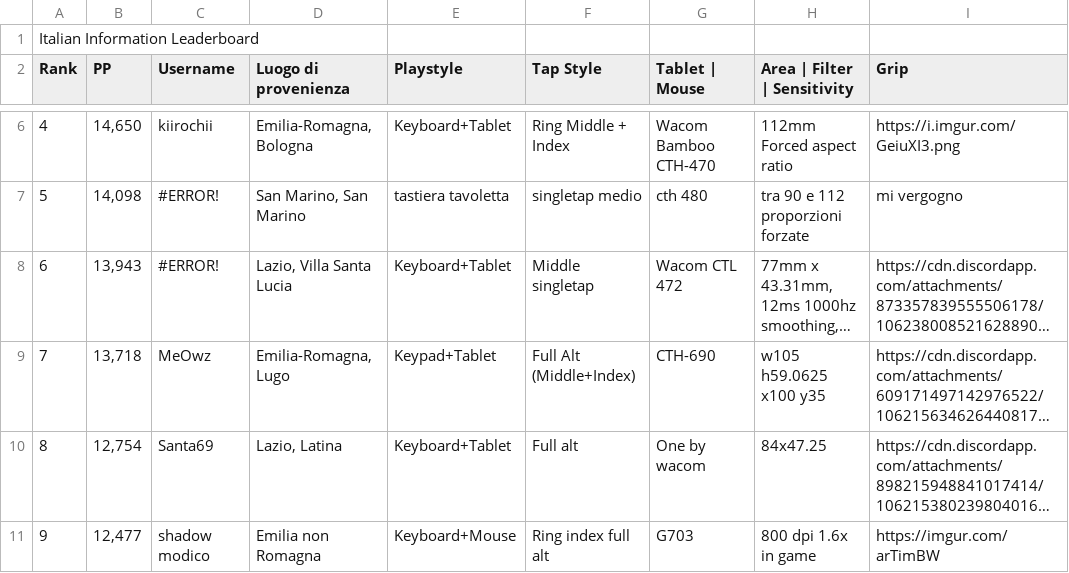
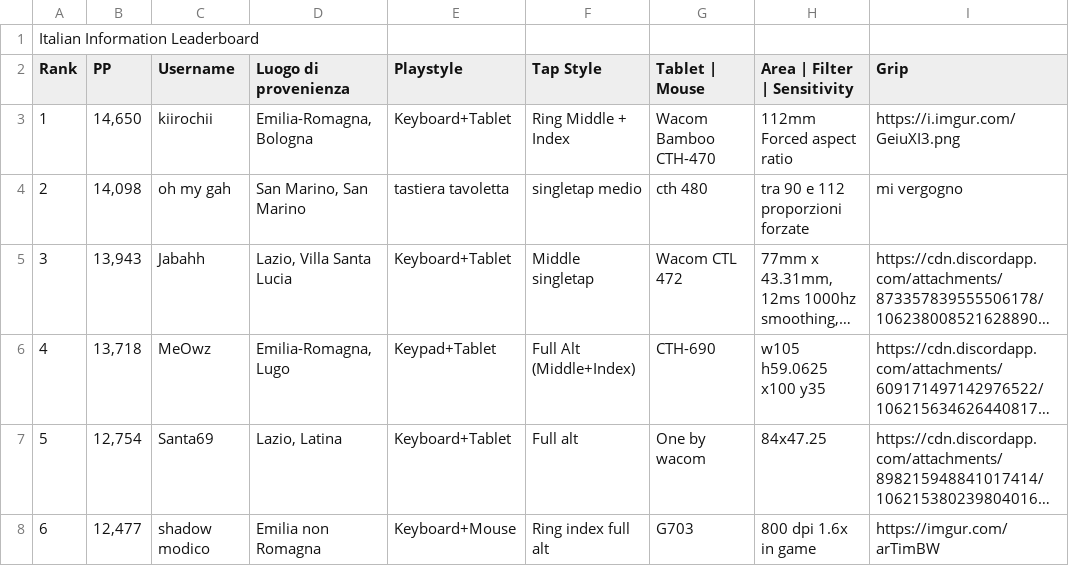
Before and after one commit to Sclafus/italian-top-players-gear, a TSV file: data.tsv, drawn as a sheet; only a part is shown, gaps mark what is left out; long unchanged cells end in …; addresses are those after the commit; the diff covers the shown part only; the diff names each change by its address in the sheet, - before the commit and + after, or states it on an @@ line.

```diff
--- a/data.tsv
+++ b/data.tsv
@@ column A (Rank) renumbered between rows 3 and 33 @@
-C4 (Username): #ERROR!
+C4 (Username): oh my gah
-C5 (Username): #ERROR!
+C5 (Username): Jabahh
```
Also changed, not shown: 3 added rows, 3 removed rows and 1 edited cell elsewhere in this file, 1 other file.
